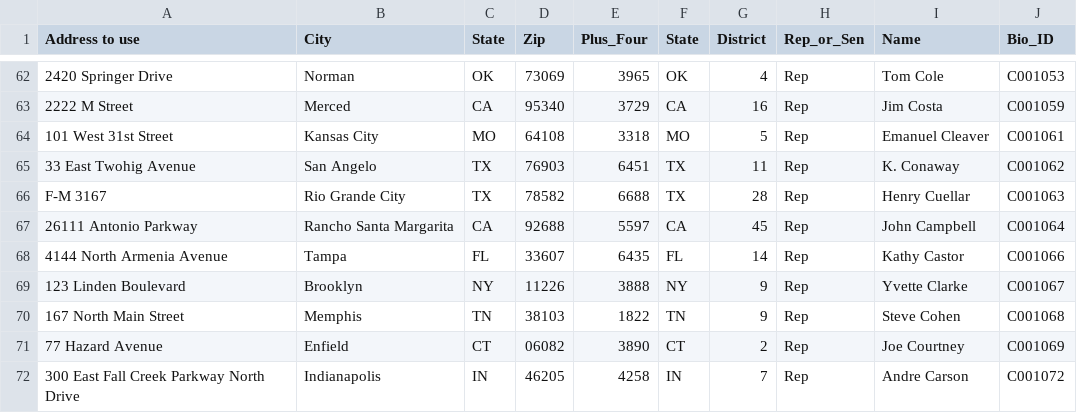
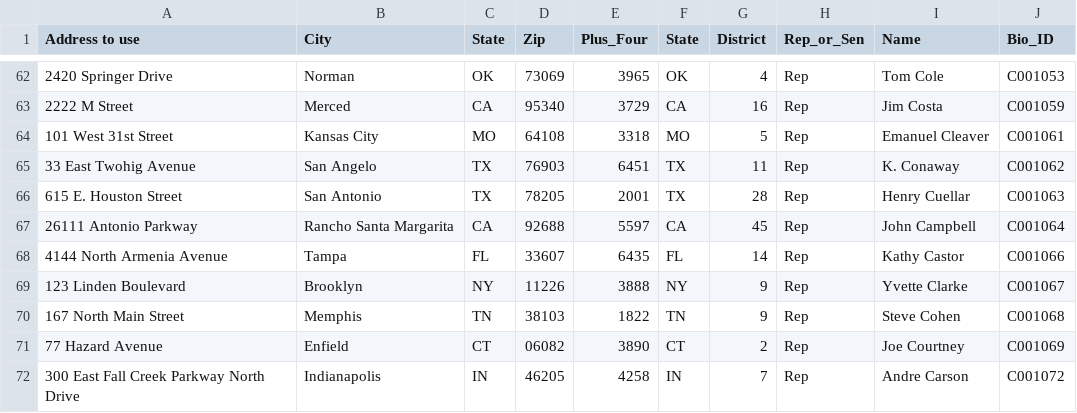
Before and after one commit to rwinikates/congress-zip-plus-four, a CSV file: 8- output-final-with-senate.csv, drawn as a sheet; only a part is shown, gaps mark what is left out; the diff names each change by its address in the sheet, - before the commit and + after, or states it on an @@ line.

Commit message:
Update to fix address
See https://github.com/unitedstates/contact-congress/issues/415

```diff
--- a/8- output-final-with-senate.csv
+++ b/8- output-final-with-senate.csv
-A66 (Address to use): F-M 3167
+A66 (Address to use): 615 E. Houston Street
-B66 (City): Rio Grande City
+B66 (City): San Antonio
-D66 (Zip): 78582
+D66 (Zip): 78205
-E66 (Plus_Four): 6688
+E66 (Plus_Four): 2001
```
